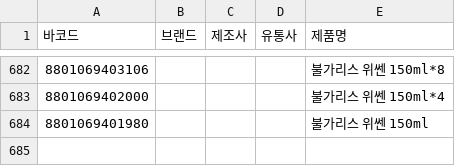
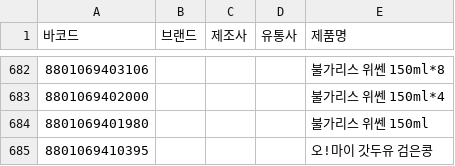
Before and after one commit to NullFull/isnamyang, a CSV file: backend/data/products.csv, drawn as a sheet; only a part is shown, gaps mark what is left out; the diff names each change by its address in the sheet, - before the commit and + after, or states it on an @@ line.

Commit message:
Update products.csv

```diff
--- a/backend/data/products.csv
+++ b/backend/data/products.csv
+row 685: 8801069410395 |  |  |  | 오!마이 갓두유 검은콩
```
